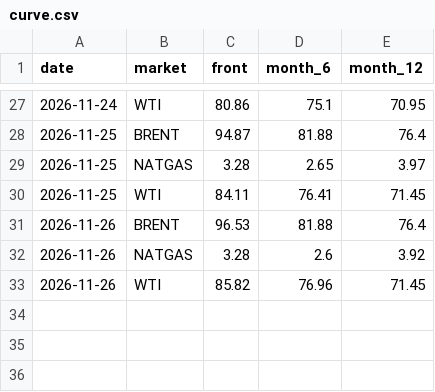
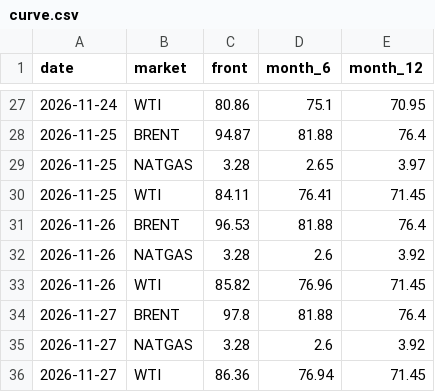
Before and after one commit to lukehamiltn/oil-tracker, a CSV file: news_data/curve.csv, drawn as a sheet; only a part is shown, gaps mark what is left out.

```diff
--- a/news_data/curve.csv
+++ b/news_data/curve.csv
@@ -33 +33,4 @@ date,market,front,month_6,month_12
 2026-11-26,WTI,85.82,76.96,71.45
+2026-11-27,BRENT,97.8,81.88,76.4
+2026-11-27,NATGAS,3.28,2.6,3.92
+2026-11-27,WTI,86.36,76.94,71.45
```
Also changed, not shown: news_data/feeds/2026-11.csv, news_data/mc_stories.csv, 2 other files.
